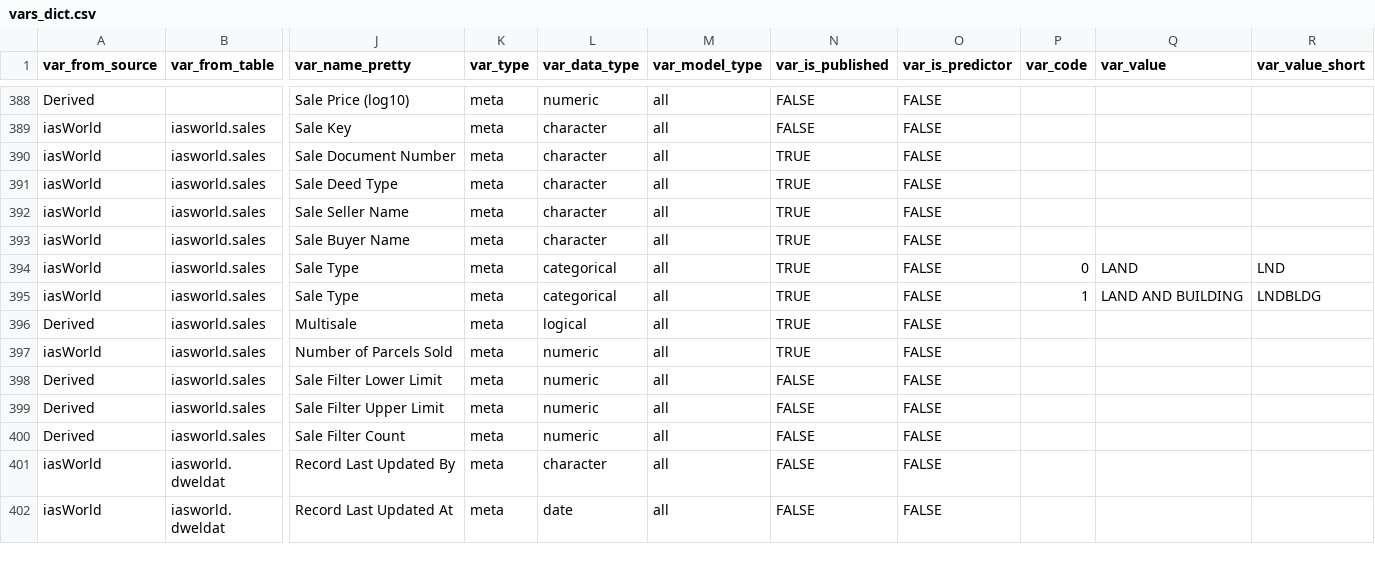
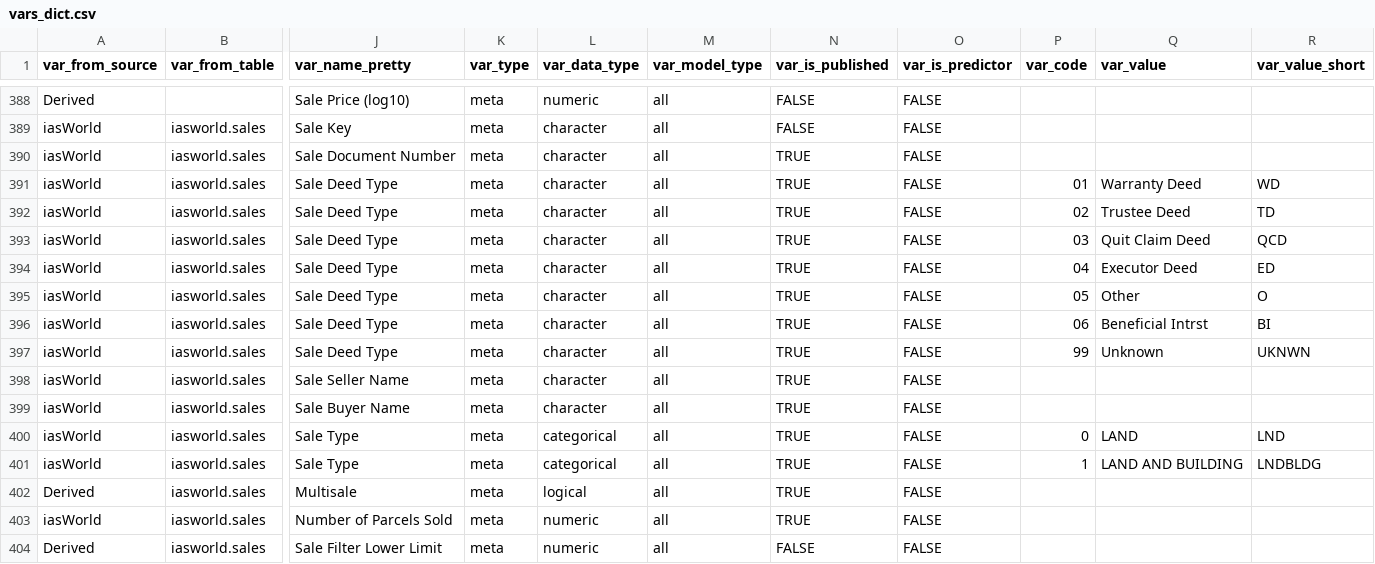
Before and after one commit to ccao-data/ccao, a CSV file: data-raw/vars_dict.csv, drawn as a sheet; only a part is shown, gaps mark what is left out; the shorter side is filled out with more unchanged rows; rows hold the shown columns only; the diff names each change by its address in the sheet, - before the commit and + after, or states it on an @@ line.

Commit message:
Add variable coding for deed type

```diff
--- a/data-raw/vars_dict.csv
+++ b/data-raw/vars_dict.csv
-P391 (var_code): (empty)
+P391 (var_code): 01
-Q391 (var_value): (empty)
+Q391 (var_value): Warranty Deed
-R391 (var_value_short): (empty)
+R391 (var_value_short): WD
+row 392: iasWorld | iasworld.sales | Sale Deed Type | meta | character | all | TRUE | FALSE | 02 | Trustee Deed | TD
+row 393: iasWorld | iasworld.sales | Sale Deed Type | meta | character | all | TRUE | FALSE | 03 | Quit Claim Deed | QCD
+row 394: iasWorld | iasworld.sales | Sale Deed Type | meta | character | all | TRUE | FALSE | 04 | Executor Deed | ED
+row 395: iasWorld | iasworld.sales | Sale Deed Type | meta | character | all | TRUE | FALSE | 05 | Other | O
+row 396: iasWorld | iasworld.sales | Sale Deed Type | meta | character | all | TRUE | FALSE | 06 | Beneficial Intrst | BI
+row 397: iasWorld | iasworld.sales | Sale Deed Type | meta | character | all | TRUE | FALSE | 99 | Unknown | UKNWN
```
Also changed, not shown: 1 other file.
